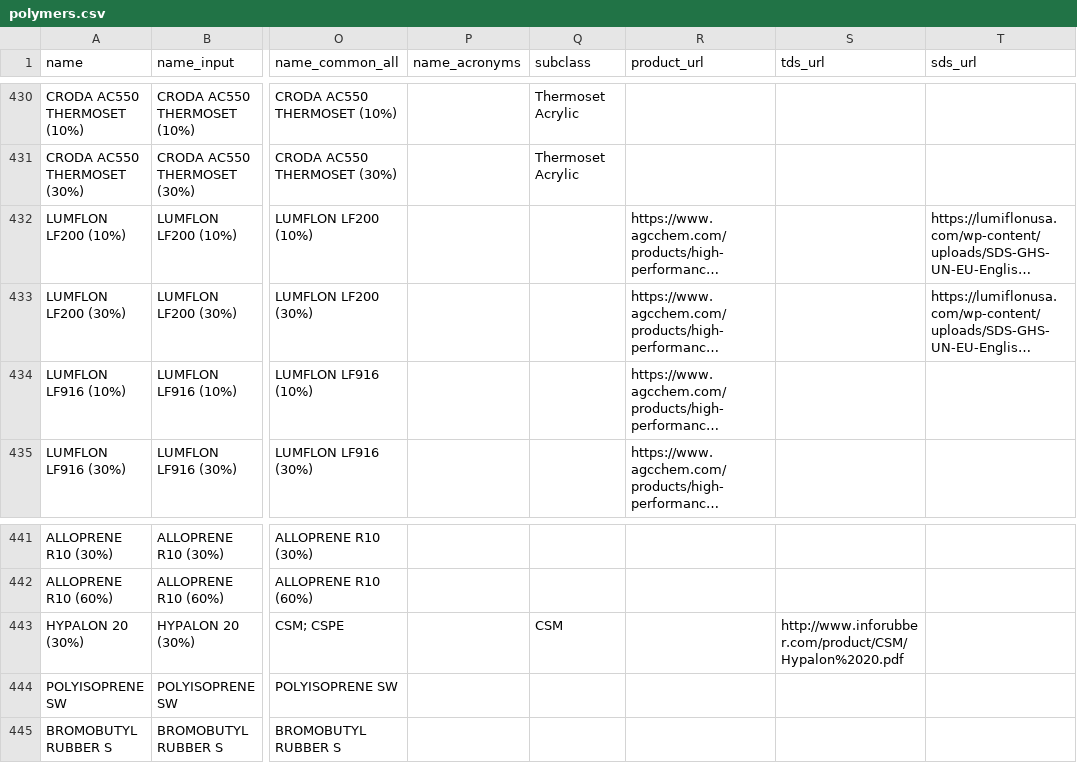
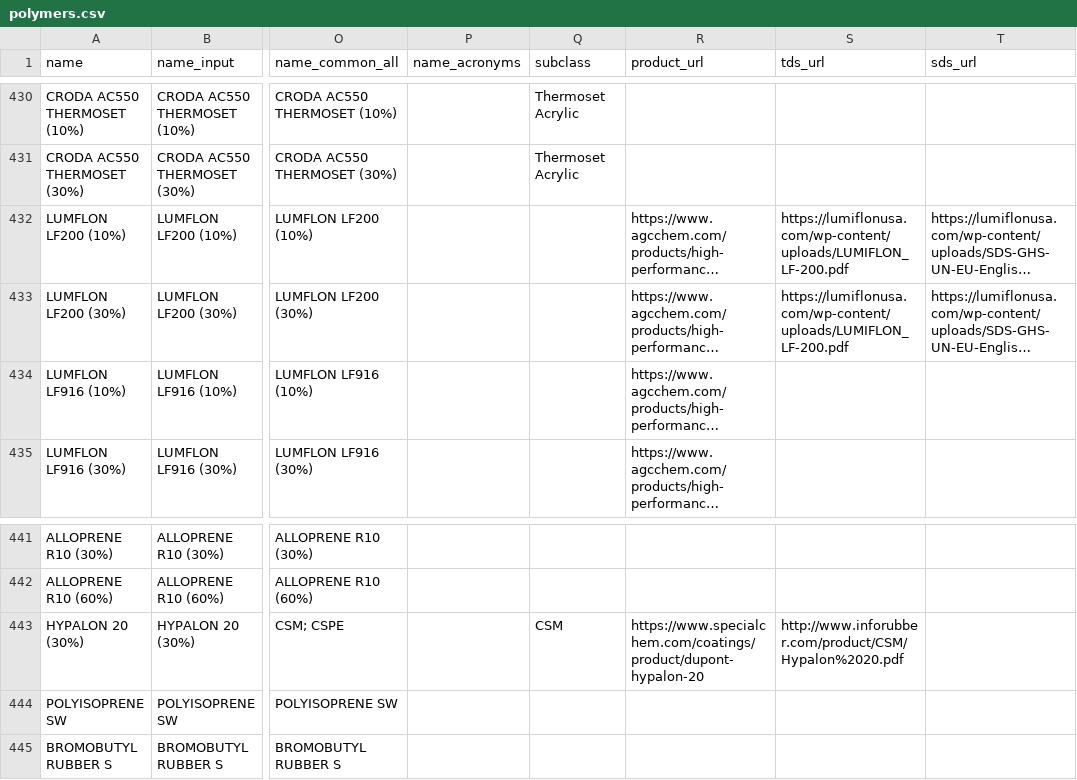
Before and after one commit to jtreeder/Materialism, a CSV file: data/datasets/hsp_polymers_5/polymers.csv, drawn as a sheet; only a part is shown, gaps mark what is left out; long unchanged cells end in …; the diff covers the shown part only; the diff names each change by its address in the sheet, - before the commit and + after, or states it on an @@ line.

```diff
--- a/data/datasets/hsp_polymers_5/polymers.csv
+++ b/data/datasets/hsp_polymers_5/polymers.csv
-S432:S433 (tds_url): (empty)
+S432:S433 (tds_url): https://lumiflonusa.com/wp-content/uploads/LUMIFLON_LF-200.pdf
-R443 (product_url): (empty)
+R443 (product_url): https://www.specialchem.com/coatings/product/dupont-hypalon-20
```
Also changed, not shown: 33 edited cells elsewhere in this file, data/processed/unified_polymers.csv, 2 other files.
